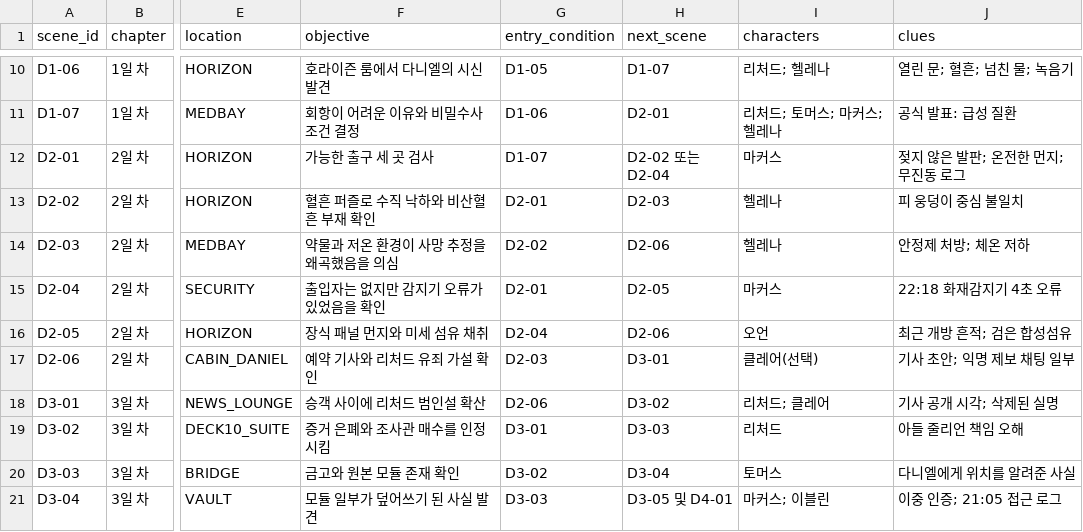
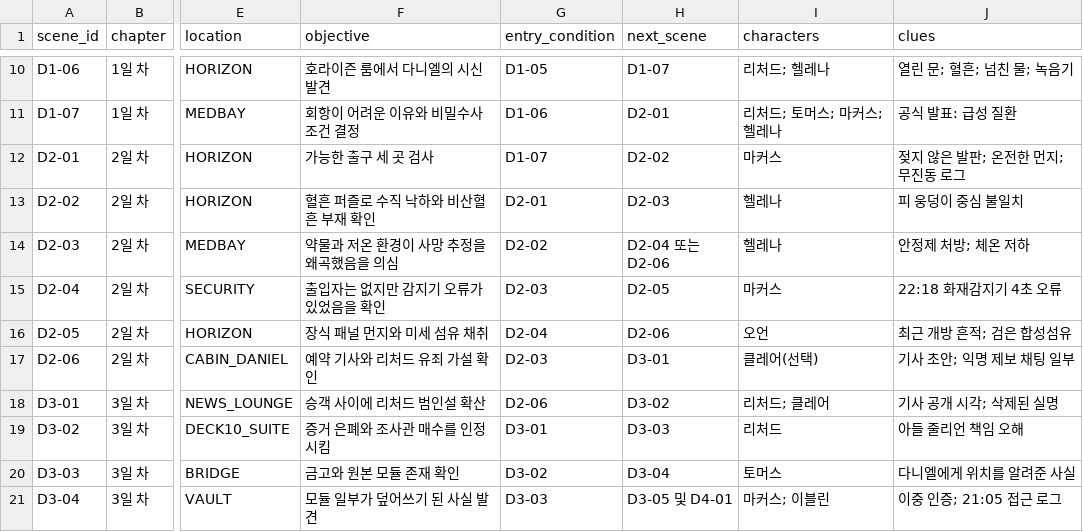
Before and after one commit to madcamp-official/project-mystery, a CSV file: Assets/_Project/Content/Dialogue/Under_the_Horizon_Scene_Index_KR.csv, drawn as a sheet; only a part is shown, gaps mark what is left out; the diff names each change by its address in the sheet, - before the commit and + after, or states it on an @@ line.

```diff
--- a/Assets/_Project/Content/Dialogue/Under_the_Horizon_Scene_Index_KR.csv
+++ b/Assets/_Project/Content/Dialogue/Under_the_Horizon_Scene_Index_KR.csv
-H12 (next_scene): D2-02 또는 D2-04
+H12 (next_scene): D2-02
-H14 (next_scene): D2-06
+H14 (next_scene): D2-04 또는 D2-06
-G15 (entry_condition): D2-01
+G15 (entry_condition): D2-03
```
Also changed, not shown: Assets/_Project/Content/Dialogue/Under_the_Horizon_Dialogue_KR.csv, 4 other files.
